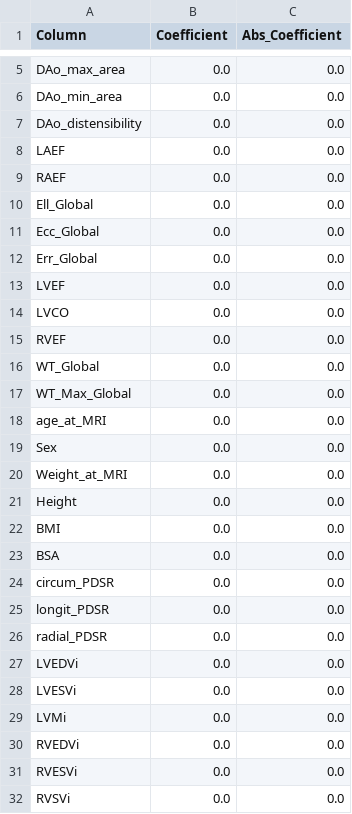
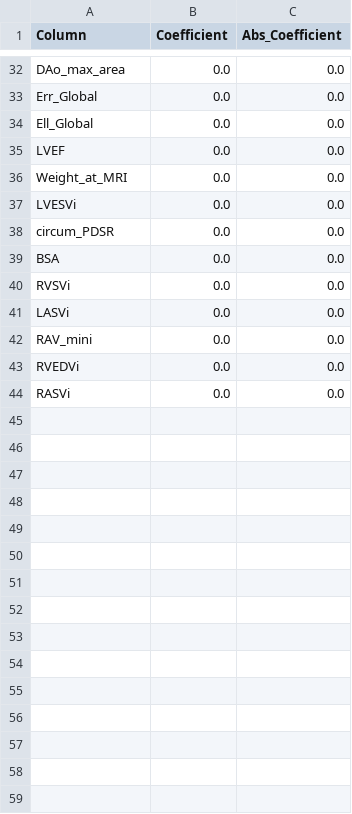
Before and after one commit to MQ-collaborator/Computational-Cardiac-Imaging-project, a CSV file: data/regression_results/sorted_coefficients_f.csv, drawn as a sheet; only a part is shown, gaps mark what is left out; the shorter side is filled out with more unchanged rows; removed rows and columns are numbered as before the commit, all else as after; the diff covers the shown part only; the diff names each change by its address in the sheet, - before the commit and + after, or states it on an @@ line.

Commit message:
Saved coefficents of Linear Regression in an easily presentable format

```diff
--- a/data/regression_results/sorted_coefficients_f.csv
+++ b/data/regression_results/sorted_coefficients_f.csv
-A33 (Column): DAo_min_area
+A33 (Column): Err_Global
-row 7: DAo_distensibility | 0.0 | 0.0
-row 8: LAEF | 0.0 | 0.0
-row 9: RAEF | 0.0 | 0.0
-row 11: Ecc_Global | 0.0 | 0.0
-row 12: Err_Global | 0.0 | 0.0
-row 14: LVCO | 0.0 | 0.0
-row 15: RVEF | 0.0 | 0.0
-row 16: WT_Global | 0.0 | 0.0
-row 17: WT_Max_Global | 0.0 | 0.0
-row 18: age_at_MRI | 0.0 | 0.0
-row 19: Sex | 0.0 | 0.0
-A37 (Column): Height
+A37 (Column): LVESVi
-A38 (Column): BMI
+A38 (Column): circum_PDSR
-row 24: circum_PDSR | 0.0 | 0.0
-A40 (Column): longit_PDSR
+A40 (Column): RVSVi
-row 26: radial_PDSR | 0.0 | 0.0
-A41 (Column): LVEDVi
+A41 (Column): LASVi
-row 28: LVESVi | 0.0 | 0.0
-A42 (Column): LVMi
+A42 (Column): RAV_mini
-row 31: RVESVi | 0.0 | 0.0
-row 32: RVSVi | 0.0 | 0.0
```
Also changed, not shown: 28 added rows, 12 removed rows and 4 edited cells elsewhere in this file, data/regression_results/coefficients_f.csv, 4 other files.
